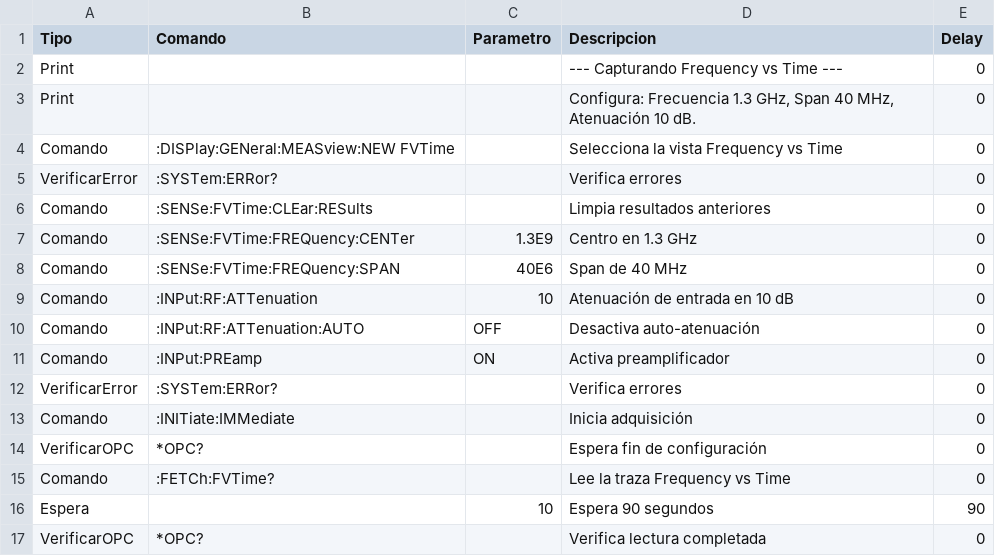
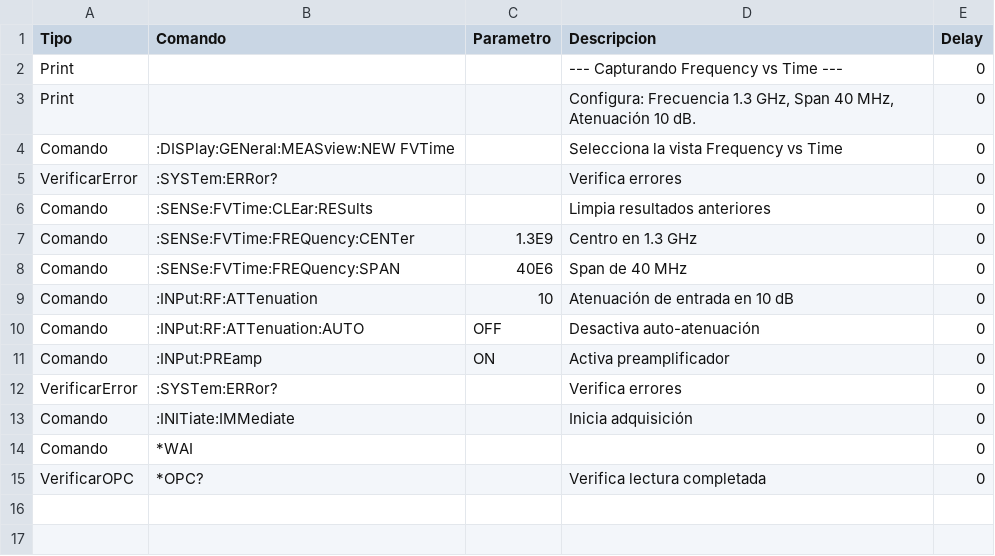
Before and after one commit to JuanMMonteros/Tesis, a CSV file: Messuerment_Setup/PyVisa/messuerment_scripts/config_frequency.csv, drawn as a sheet.

```diff
--- a/Messuerment_Setup/PyVisa/messuerment_scripts/config_frequency.csv
+++ b/Messuerment_Setup/PyVisa/messuerment_scripts/config_frequency.csv
@@ -13,5 +13,3 @@ VerificarError,:SYSTem:ERRor?,,Verifica errores,0
 Comando,:INITiate:IMMediate,,Inicia adquisición,0
-VerificarOPC,*OPC?,,Espera fin de configuración,0
-Comando,:FETCh:FVTime?,,Lee la traza Frequency vs Time,0
-Espera,,10,Espera 90 segundos,90
+Comando,*WAI,,,0
 VerificarOPC,*OPC?,,Verifica lectura completada,0
```
Also changed, not shown: Messuerment_Setup/PyVisa/messuerment_scripts/config_PVT.csv, Messuerment_Setup/PyVisa/messuerment_scripts/config_dpx.csv, 1 other file.
